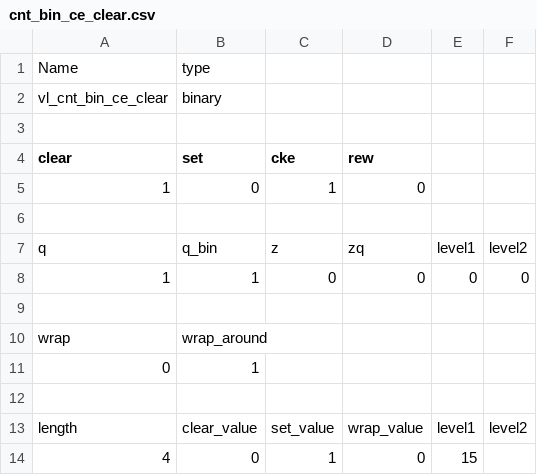
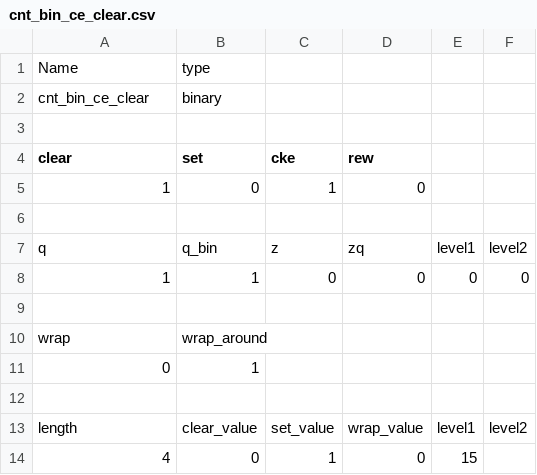
Before and after one commit to freecores/versatile_library, a CSV file: rtl/verilog/cnt_bin_ce_clear.csv, drawn as a sheet.

```diff
--- a/rtl/verilog/cnt_bin_ce_clear.csv
+++ b/rtl/verilog/cnt_bin_ce_clear.csv
@@ -1,3 +1,3 @@
 Name,type,,,,
-vl_cnt_bin_ce_clear,binary,,,,
+cnt_bin_ce_clear,binary,,,,
 ,,,,,
```
Also changed, not shown: rtl/verilog/cnt_bin.csv, rtl/verilog/cnt_bin_ce.csv, 31 other files.
